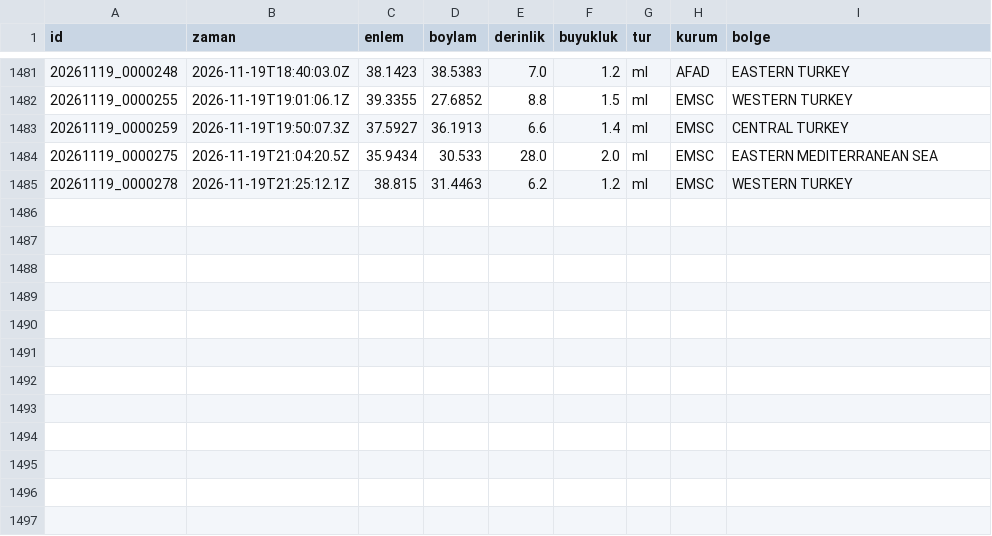
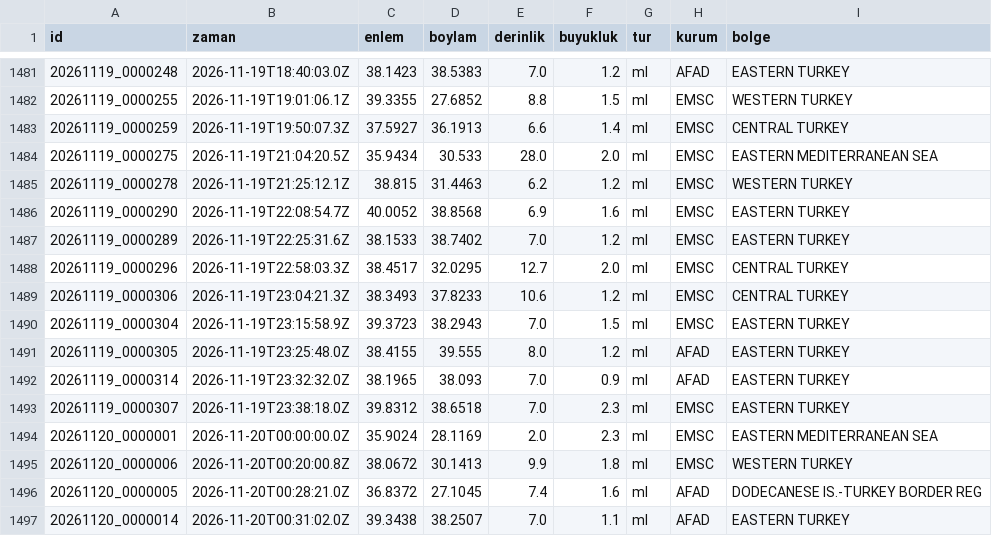
Before and after one commit to birtohum/turkiye-sallandi, a CSV file: veri/emsc/2026-11.csv, drawn as a sheet; only a part is shown, gaps mark what is left out; the diff names each change by its address in the sheet, - before the commit and + after, or states it on an @@ line.

```diff
--- a/veri/emsc/2026-11.csv
+++ b/veri/emsc/2026-11.csv
+row 1486: 20261119_0000290 | 2026-11-19T22:08:54.7Z | 40.0052 | 38.8568 | 6.9 | 1.6 | ml | EMSC | EASTERN TURKEY
+row 1487: 20261119_0000289 | 2026-11-19T22:25:31.6Z | 38.1533 | 38.7402 | 7.0 | 1.2 | ml | EMSC | EASTERN TURKEY
+row 1488: 20261119_0000296 | 2026-11-19T22:58:03.3Z | 38.4517 | 32.0295 | 12.7 | 2.0 | ml | EMSC | CENTRAL TURKEY
+row 1489: 20261119_0000306 | 2026-11-19T23:04:21.3Z | 38.3493 | 37.8233 | 10.6 | 1.2 | ml | EMSC | CENTRAL TURKEY
+row 1490: 20261119_0000304 | 2026-11-19T23:15:58.9Z | 39.3723 | 38.2943 | 7.0 | 1.5 | ml | EMSC | EASTERN TURKEY
+row 1491: 20261119_0000305 | 2026-11-19T23:25:48.0Z | 38.4155 | 39.555 | 8.0 | 1.2 | ml | AFAD | EASTERN TURKEY
+row 1492: 20261119_0000314 | 2026-11-19T23:32:32.0Z | 38.1965 | 38.093 | 7.0 | 0.9 | ml | AFAD | EASTERN TURKEY
+row 1493: 20261119_0000307 | 2026-11-19T23:38:18.0Z | 39.8312 | 38.6518 | 7.0 | 2.3 | ml | EMSC | EASTERN TURKEY
+row 1494: 20261120_0000001 | 2026-11-20T00:00:00.0Z | 35.9024 | 28.1169 | 2.0 | 2.3 | ml | EMSC | EASTERN MEDITERRANEAN SEA
+row 1495: 20261120_0000006 | 2026-11-20T00:20:00.8Z | 38.0672 | 30.1413 | 9.9 | 1.8 | ml | EMSC | WESTERN TURKEY
+row 1496: 20261120_0000005 | 2026-11-20T00:28:21.0Z | 36.8372 | 27.1045 | 7.4 | 1.6 | ml | AFAD | DODECANESE IS.-TURKEY BORDER REG
+row 1497: 20261120_0000014 | 2026-11-20T00:31:02.0Z | 39.3438 | 38.2507 | 7.0 | 1.1 | ml | AFAD | EASTERN TURKEY
```
Also changed, not shown: 3 other files.
